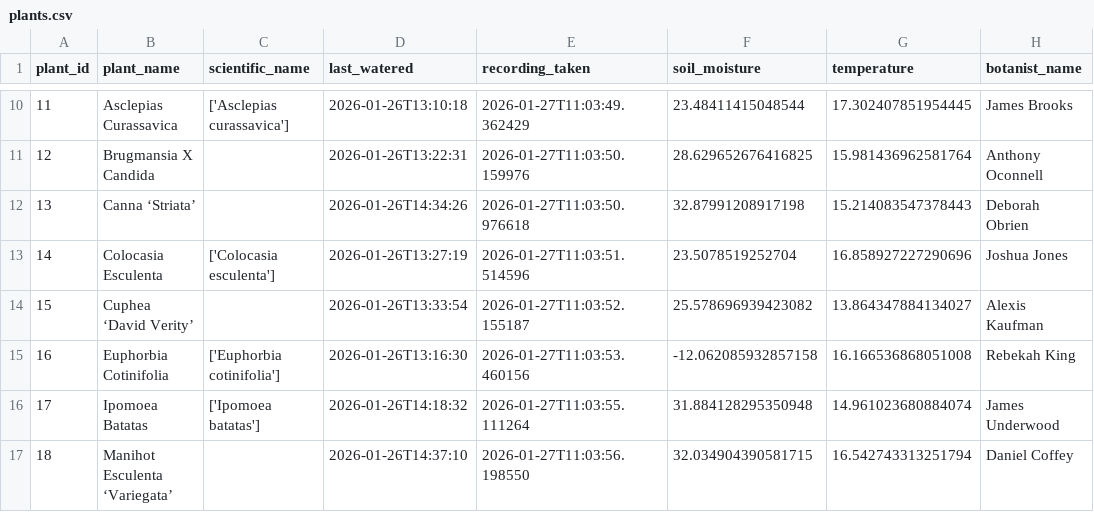
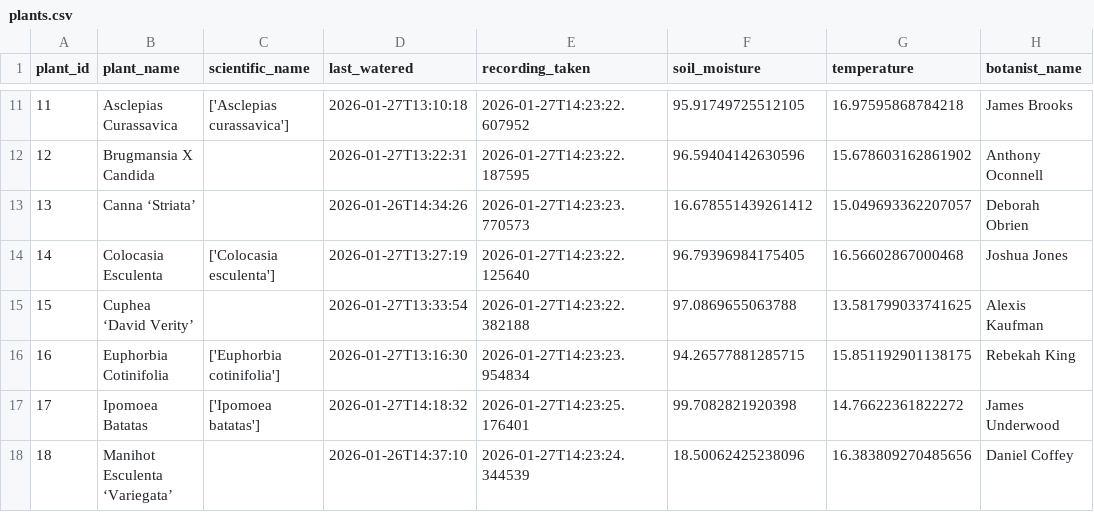
Before and after one commit to SufyanShah44/Week-13-Group-Project-LMNH-Plants, a CSV file: pipeline/plants.csv, drawn as a sheet; only a part is shown, gaps mark what is left out; addresses are those after the commit; the diff covers the shown part only; the diff names each change by its address in the sheet, - before the commit and + after, or states it on an @@ line.

```diff
--- a/pipeline/plants.csv
+++ b/pipeline/plants.csv
-D11 (last_watered): 2026-01-26T13:10:18
+D11 (last_watered): 2026-01-27T13:10:18
-E11 (recording_taken): 2026-01-27T11:03:49.362429
+E11 (recording_taken): 2026-01-27T14:23:22.607952
-F11 (soil_moisture): 23.48411415048544
+F11 (soil_moisture): 95.91749725512105
-G11 (temperature): 17.302407851954445
+G11 (temperature): 16.97595868784218
-D12 (last_watered): 2026-01-26T13:22:31
+D12 (last_watered): 2026-01-27T13:22:31
-E12 (recording_taken): 2026-01-27T11:03:50.159976
+E12 (recording_taken): 2026-01-27T14:23:22.187595
-F12 (soil_moisture): 28.629652676416825
+F12 (soil_moisture): 96.59404142630596
-G12 (temperature): 15.981436962581764
+G12 (temperature): 15.678603162861902
-E13 (recording_taken): 2026-01-27T11:03:50.976618
+E13 (recording_taken): 2026-01-27T14:23:23.770573
-F13 (soil_moisture): 32.87991208917198
+F13 (soil_moisture): 16.678551439261412
-G13 (temperature): 15.214083547378443
+G13 (temperature): 15.049693362207057
-D14 (last_watered): 2026-01-26T13:27:19
+D14 (last_watered): 2026-01-27T13:27:19
-E14 (recording_taken): 2026-01-27T11:03:51.514596
+E14 (recording_taken): 2026-01-27T14:23:22.125640
-F14 (soil_moisture): 23.5078519252704
+F14 (soil_moisture): 96.79396984175405
-G14 (temperature): 16.858927227290696
+G14 (temperature): 16.56602867000468
-D15 (last_watered): 2026-01-26T13:33:54
+D15 (last_watered): 2026-01-27T13:33:54
-E15 (recording_taken): 2026-01-27T11:03:52.155187
+E15 (recording_taken): 2026-01-27T14:23:22.382188
-F15 (soil_moisture): 25.578696939423082
+F15 (soil_moisture): 97.0869655063788
-G15 (temperature): 13.864347884134027
+G15 (temperature): 13.581799033741625
-D16 (last_watered): 2026-01-26T13:16:30
+D16 (last_watered): 2026-01-27T13:16:30
-E16 (recording_taken): 2026-01-27T11:03:53.460156
+E16 (recording_taken): 2026-01-27T14:23:23.954834
-F16 (soil_moisture): -12.062085932857158
+F16 (soil_moisture): 94.26577881285715
-G16 (temperature): 16.166536868051008
+G16 (temperature): 15.851192901138175
-D17 (last_watered): 2026-01-26T14:18:32
+D17 (last_watered): 2026-01-27T14:18:32
-E17 (recording_taken): 2026-01-27T11:03:55.111264
+E17 (recording_taken): 2026-01-27T14:23:25.176401
-F17 (soil_moisture): 31.884128295350948
+F17 (soil_moisture): 99.7082821920398
-G17 (temperature): 14.961023680884074
+G17 (temperature): 14.76622361822272
-E18 (recording_taken): 2026-01-27T11:03:56.198550
+E18 (recording_taken): 2026-01-27T14:23:24.344539
-F18 (soil_moisture): 32.034904390581715
+F18 (soil_moisture): 18.50062425238096
-G18 (temperature): 16.542743313251794
+G18 (temperature): 16.383809270485656
```
Also changed, not shown: 2 added rows and 138 edited cells elsewhere in this file, 3 other files.
